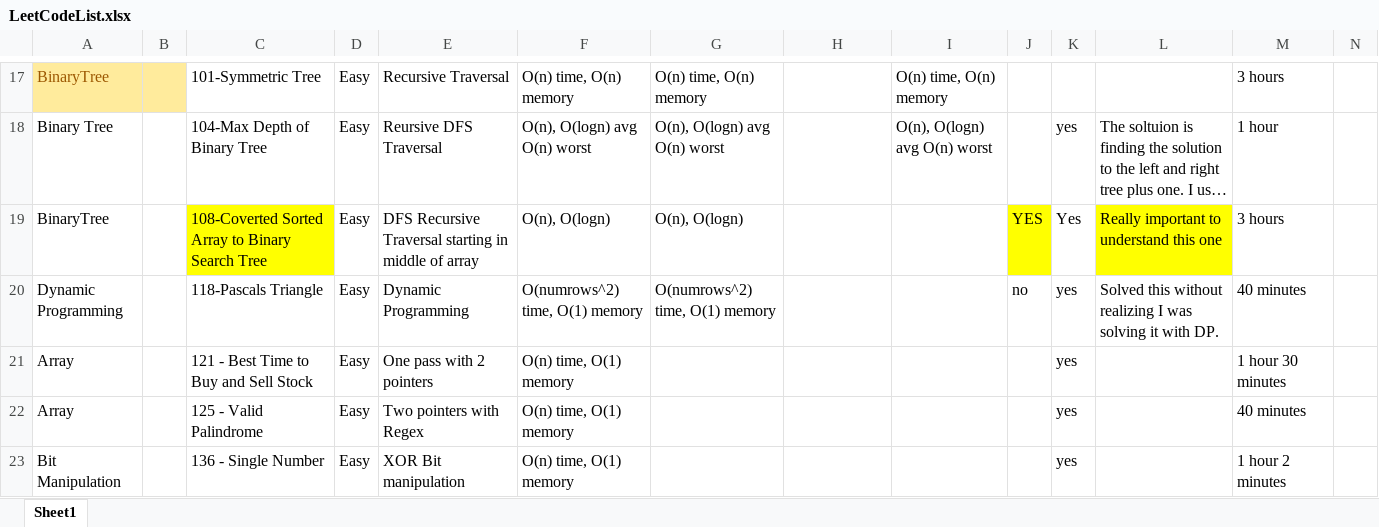
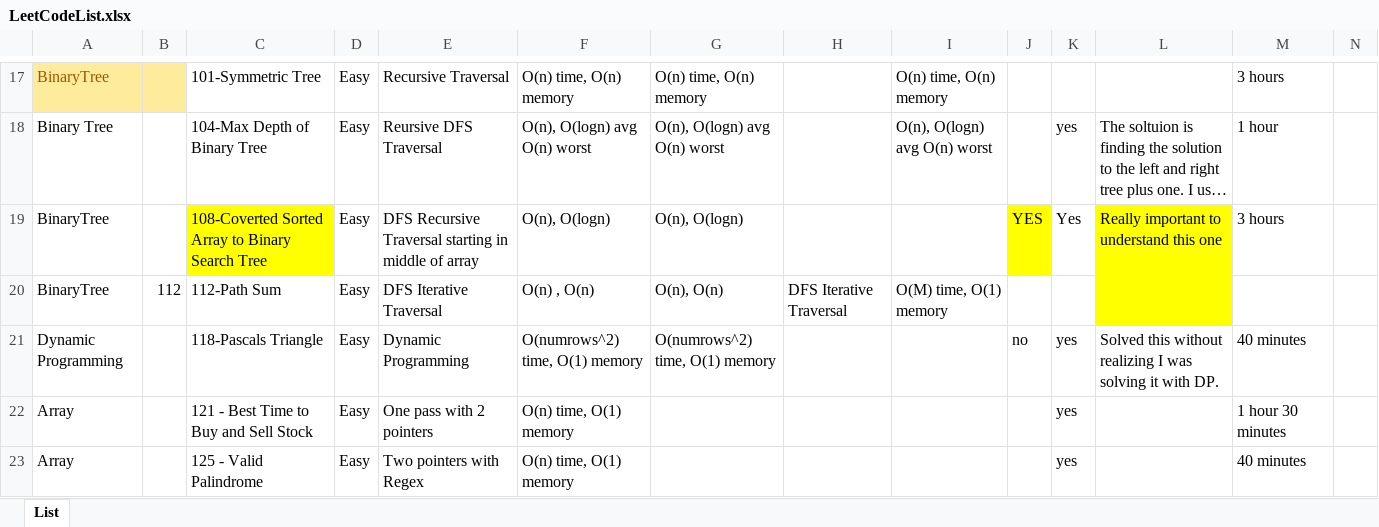
Before and after one commit to nickroxcks/Algorithm_DataStructure_Problems, an Excel workbook: LeetCodeList.xlsx, sheet List, drawn as a sheet; only a part is shown, gaps mark what is left out; the shorter side is filled out with more unchanged rows; long unchanged cells end in …; values as stored, in another font and other column widths than the file's, no borders; table styles not drawn; rows hold the shown columns only; the diff names each change by its address in the sheet, - before the commit and + after, or states it on an @@ line.

```diff
--- a/LeetCodeList.xlsx (sheet List)
+++ b/LeetCodeList.xlsx (sheet List)
-sheet tab: Sheet1
+sheet tab: List
+row 20: BinaryTree | 112 | 112-Path Sum | Easy | DFS Iterative Traversal | O(n) , O(n) | O(n), O(n) | DFS Iterative Traversal | O(M) time, O(1) memory
```
Also changed, not shown: 1 other file.
